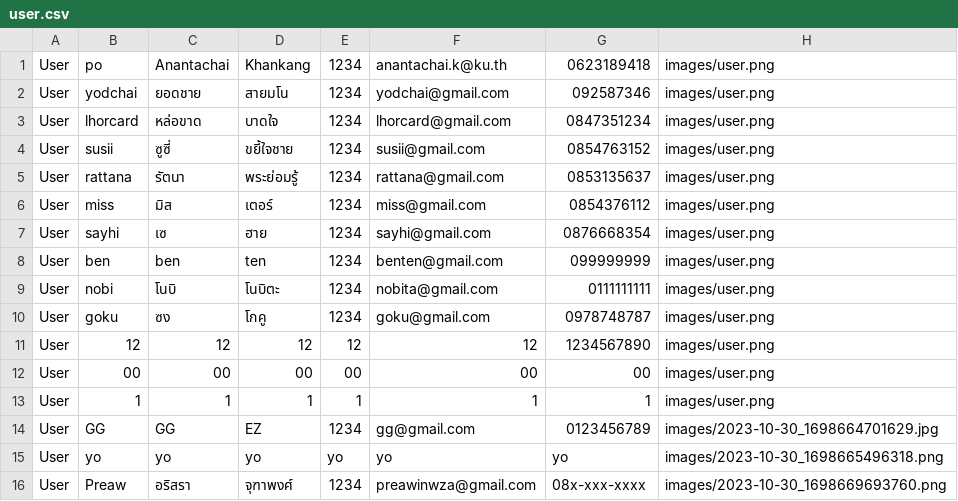
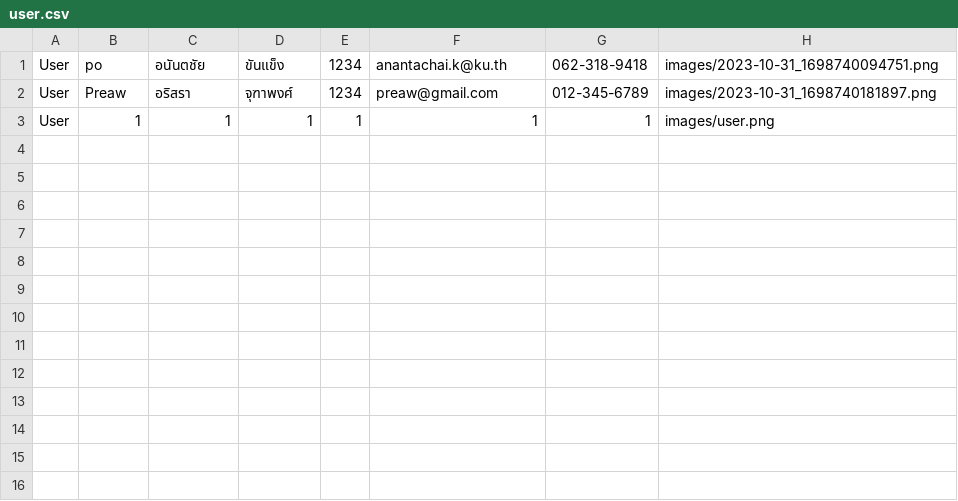
Before and after one commit to Anantachaipo/SA_Project, a CSV file: file_csv/user.csv, drawn as a sheet.

```diff
--- a/file_csv/user.csv
+++ b/file_csv/user.csv
@@ -1,16 +1,3 @@
-User,po,Anantachai,Khankang,1234,anantachai.k@ku.th,0623189418,images/user.png
-User,yodchai,ยอดชาย,สายมโน,1234,yodchai@gmail.com,092587346,images/user.png
-User,lhorcard,หล่อขาด,บาดใจ,1234,lhorcard@gmail.com,0847351234,images/user.png
-User,susii,ซูซี่,ขยี้ใจชาย,1234,susii@gmail.com,0854763152,images/user.png
-User,rattana,รัตนา,พระย่อมรู้,1234,rattana@gmail.com,0853135637,images/user.png
-User,miss,มิส,เตอร์,1234,miss@gmail.com,0854376112,images/user.png
-User,sayhi,เซ,ฮาย,1234,sayhi@gmail.com,0876668354,images/user.png
-User,ben,ben,ten,1234,benten@gmail.com,099999999,images/user.png
-User,nobi,โนบิ,โนบิตะ,1234,nobita@gmail.com,0111111111,images/user.png
-User,goku,ซง,โกคู,1234,goku@gmail.com,0978748787,images/user.png
-User,12,12,12,12,12,1234567890,images/user.png
-User,00,00,00,00,00,00,images/user.png
+User,po,อนันตชัย,ขันแข็ง,1234,anantachai.k@ku.th,062-318-9418,images/2023-10-31_1698740094751.png
+User,Preaw,อริสรา,จุฑาพงศ์,1234,preaw@gmail.com,012-345-6789,images/2023-10-31_1698740181897.png
 User,1,1,1,1,1,1,images/user.png
-User,GG,GG,EZ,1234,gg@gmail.com,0123456789,images/2023-10-30_1698664701629.jpg
-User,yo,yo,yo,yo,yo,yo,images/2023-10-30_1698665496318.png
-User,Preaw,อริสรา,จุฑาพงศ์,1234,preawinwza@gmail.com,08x-xxx-xxxx,images/2023-10-30_1698669693760.png
```
Also changed, not shown: 19 other files.
